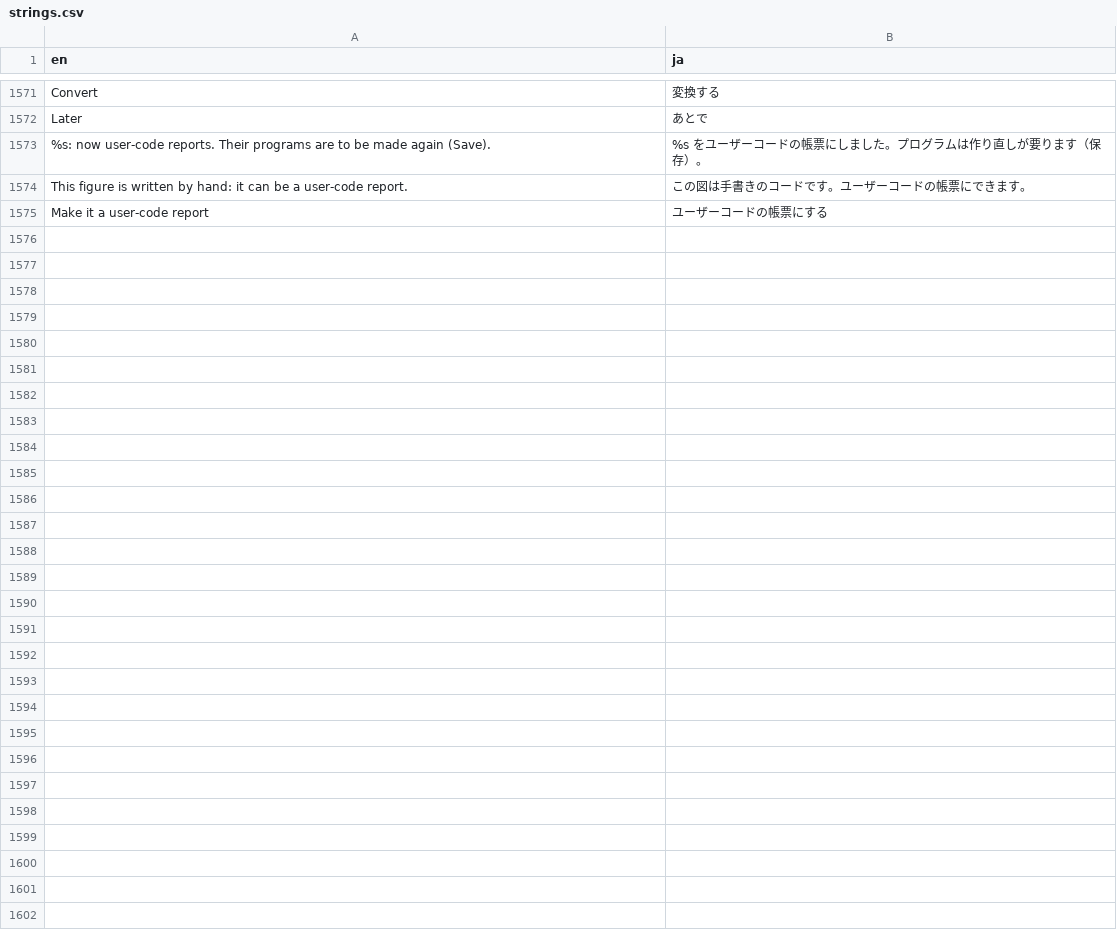
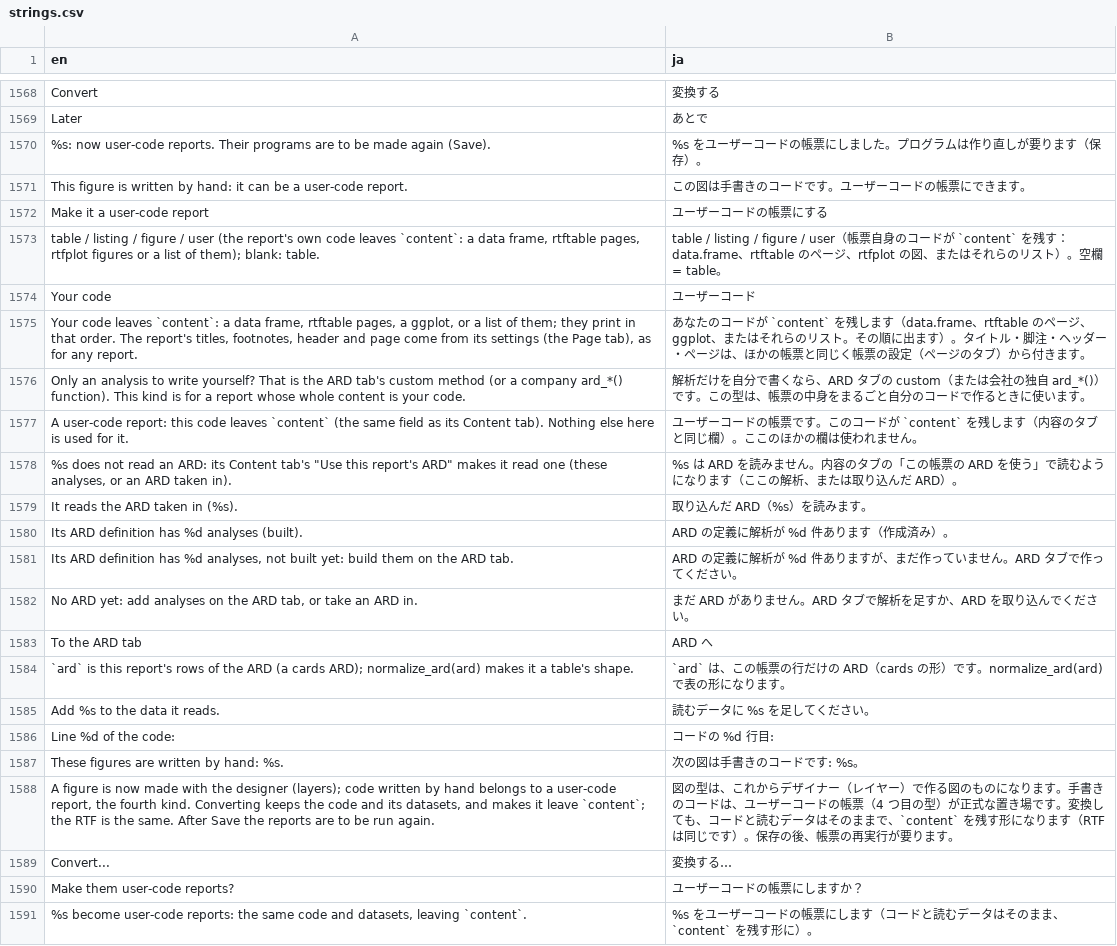
Before and after one commit to ichirio/tflplanner, a CSV file: inst/i18n/strings.csv, drawn as a sheet; only a part is shown, gaps mark what is left out; the diff covers the shown part only; the diff names each change by its address in the sheet, - before the commit and + after, or states it on an @@ line.

```diff
--- a/inst/i18n/strings.csv
+++ b/inst/i18n/strings.csv
+row 1573: table / listing / figure / user (the report's own code leaves `content`: a data frame, rtftable pages, rtfplot figures or a list of them); blank: table. | table / listing / figure / user（帳票自身のコードが `content` を残す：data.frame、rtftable のページ、rtfplot の図、またはそれらのリスト）。空欄 = table。
+row 1574: Your code | ユーザーコード
+row 1575: Your code leaves `content`: a data frame, rtftable pages, a ggplot, or a list of them; they print in that order. The report's titles, footnotes, header and page come from its settings (the Page tab), as for any report. | あなたのコードが `content` を残します（data.frame、rtftable のページ、ggplot、またはそれらのリスト。その順に出ます）。タイトル・脚注・ヘッダー・ページは、ほかの帳票と同じく帳票の設定（ページのタブ）から付きます。
+row 1576: Only an analysis to write yourself? That is the ARD tab's custom method (or a company ard_*() function). This kind is for a report whose whole content is your code. | 解析だけを自分で書くなら、ARD タブの custom（または会社の独自 ard_*()）です。この型は、帳票の中身をまるごと自分のコードで作るときに使います。
+row 1577: A user-code report: this code leaves `content` (the same field as its Content tab). Nothing else here is used for it. | ユーザーコードの帳票です。このコードが `content` を残します（内容のタブと同じ欄）。ここのほかの欄は使われません。
+row 1578: %s does not read an ARD: its Content tab's "Use this report's ARD" makes it read one (these analyses, or an ARD taken in). | %s は ARD を読みません。内容のタブの「この帳票の ARD を使う」で読むようになります（ここの解析、または取り込んだ ARD）。
+row 1579: It reads the ARD taken in (%s). | 取り込んだ ARD（%s）を読みます。
+row 1580: Its ARD definition has %d analyses (built). | ARD の定義に解析が %d 件あります（作成済み）。
+row 1581: Its ARD definition has %d analyses, not built yet: build them on the ARD tab. | ARD の定義に解析が %d 件ありますが、まだ作っていません。ARD タブで作ってください。
+row 1582: No ARD yet: add analyses on the ARD tab, or take an ARD in. | まだ ARD がありません。ARD タブで解析を足すか、ARD を取り込んでください。
+row 1583: To the ARD tab | ARD へ
+row 1584: `ard` is this report's rows of the ARD (a cards ARD); normalize_ard(ard) makes it a table's shape. | `ard` は、この帳票の行だけの ARD（cards の形）です。normalize_ard(ard) で表の形になります。
+row 1585: Add %s to the data it reads. | 読むデータに %s を足してください。
+row 1586: Line %d of the code: | コードの %d 行目:
+row 1587: These figures are written by hand: %s. | 次の図は手書きのコードです: %s。
+row 1588: A figure is now made with the designer (layers); code written by hand belongs to a user-code report, the fourth kind. Converting keeps the code and its datasets, and makes it leave `content`; the RTF is the same. After Save the reports are to be run again. | 図の型は、これからデザイナー（レイヤー）で作る図のものになります。手書きのコードは、ユーザーコードの帳票（4 つ目の型）が正式な置き場です。変換しても、コードと読むデータはそのままで、`content` を残す形になります（RTF は同じです）。保存の後、帳票の再実行が要ります。
+row 1589: Convert... | 変換する…
+row 1590: Make them user-code reports? | ユーザーコードの帳票にしますか？
+row 1591: %s become user-code reports: the same code and datasets, leaving `content`. | %s をユーザーコードの帳票にします（コードと読むデータはそのまま、`content` を残す形に）。
```
Also changed, not shown: 10 added rows, 3 removed rows and 1 edited cell elsewhere in this file, 5 other files.
